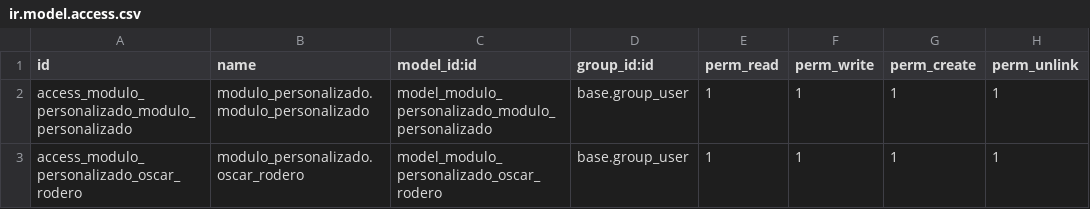
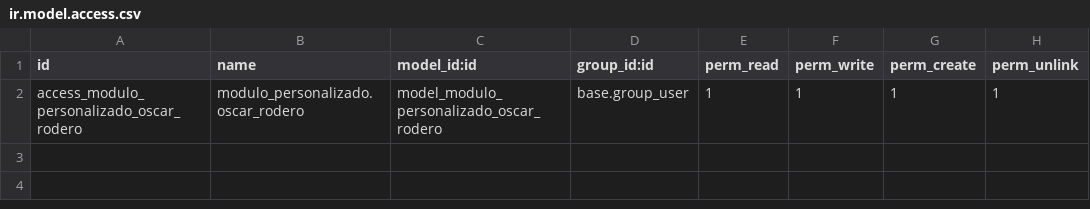
Before and after one commit to OscarRodero/PycharmProjects, a CSV file: DOCKER/docker_compose/addons/modulo_personalizado/security/ir.model.access.csv, drawn as a sheet; the diff names each change by its address in the sheet, - before the commit and + after, or states it on an @@ line.

Commit message:
Modulo personalizado funcionando

```diff
--- a/DOCKER/docker_compose/addons/modulo_personalizado/security/ir.model.access.csv
+++ b/DOCKER/docker_compose/addons/modulo_personalizado/security/ir.model.access.csv
-row 2: access_modulo_personalizado_modulo_personalizado | modulo_personalizado.modulo_personalizado | model_modulo_personalizado_modulo_personalizado | base.group_user | 1 | 1 | 1 | 1
```
Also changed, not shown: 3 other files.
